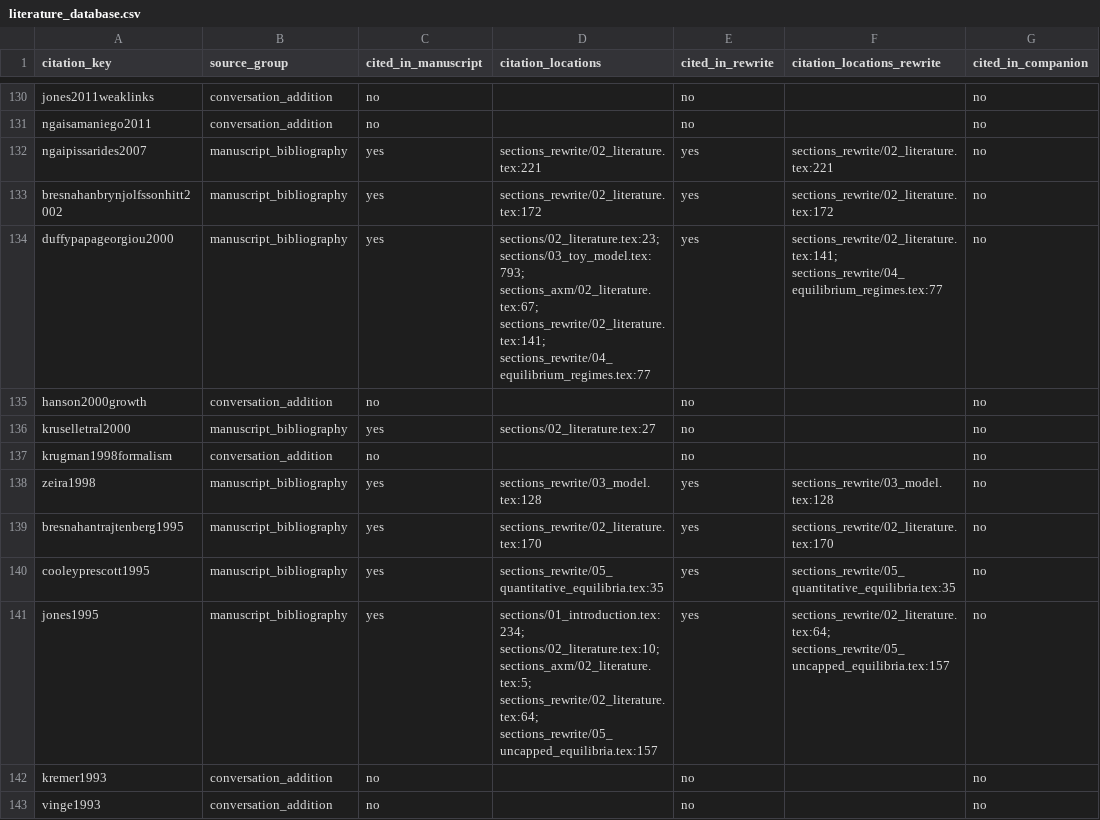
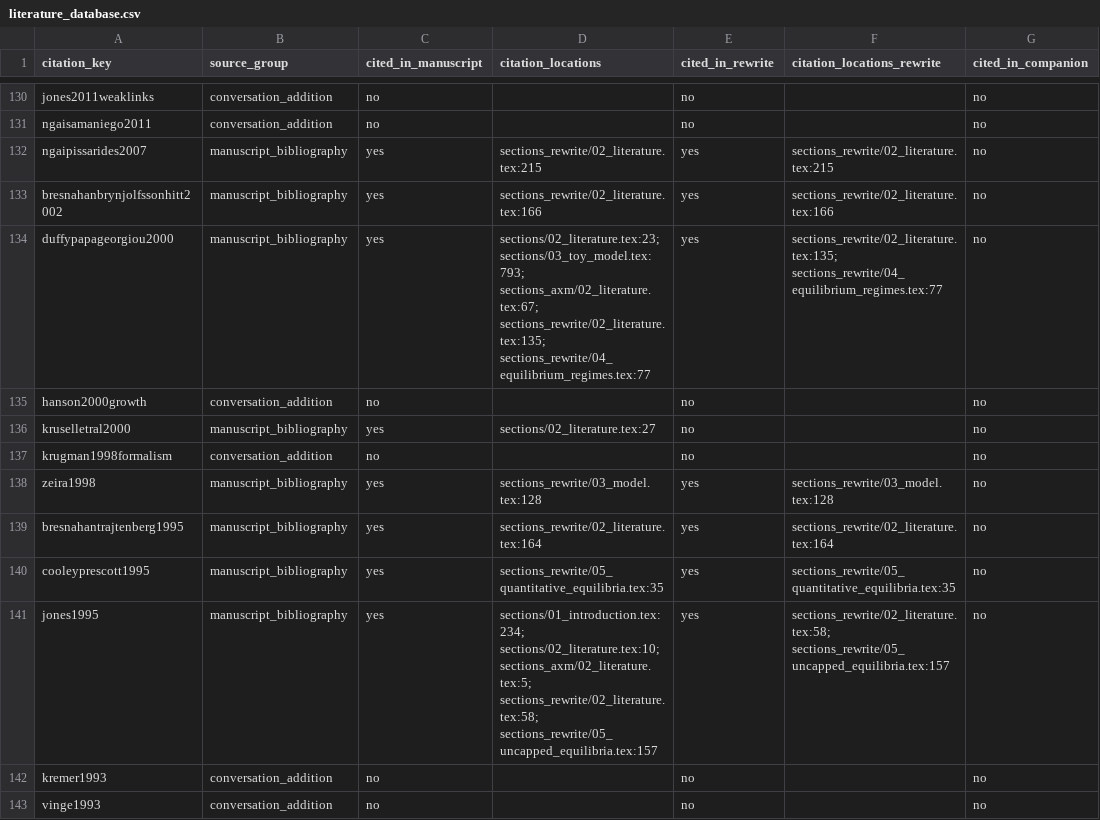
Before and after one commit to oliverpardo1979/AI-Future-Paper-WTF, a CSV file: docs/literature/literature_database.csv, drawn as a sheet; only a part is shown, gaps mark what is left out; the diff covers the shown part only; the diff names each change by its address in the sheet, - before the commit and + after, or states it on an @@ line.

Commit message:
Focus each related-literature paragraph on one central argument

```diff
--- a/docs/literature/literature_database.csv
+++ b/docs/literature/literature_database.csv
-D132 (citation_locations): sections_rewrite/02_literature.tex:221
+D132 (citation_locations): sections_rewrite/02_literature.tex:215
-F132 (citation_locations_rewrite): sections_rewrite/02_literature.tex:221
+F132 (citation_locations_rewrite): sections_rewrite/02_literature.tex:215
-D133 (citation_locations): sections_rewrite/02_literature.tex:172
+D133 (citation_locations): sections_rewrite/02_literature.tex:166
-F133 (citation_locations_rewrite): sections_rewrite/02_literature.tex:172
+F133 (citation_locations_rewrite): sections_rewrite/02_literature.tex:166
-D134 (citation_locations): …sections/03_toy_model.tex:793; sections_axm/02_literature.tex:67; sections_rewrite/02_literature.tex:141; sections_rewrite/04_equilibrium_regimes.tex:77
+D134 (citation_locations): …sections/03_toy_model.tex:793; sections_axm/02_literature.tex:67; sections_rewrite/02_literature.tex:135; sections_rewrite/04_equilibrium_regimes.tex:77
-F134 (citation_locations_rewrite): sections_rewrite/02_literature.tex:141; sections_rewrite/04_equilibrium_regimes.tex:77
+F134 (citation_locations_rewrite): sections_rewrite/02_literature.tex:135; sections_rewrite/04_equilibrium_regimes.tex:77
-D139 (citation_locations): sections_rewrite/02_literature.tex:170
+D139 (citation_locations): sections_rewrite/02_literature.tex:164
-F139 (citation_locations_rewrite): sections_rewrite/02_literature.tex:170
+F139 (citation_locations_rewrite): sections_rewrite/02_literature.tex:164
-D141 (citation_locations): …sections/02_literature.tex:10; sections_axm/02_literature.tex:5; sections_rewrite/02_literature.tex:64; sections_rewrite/05_uncapped_equilibria.tex:157
+D141 (citation_locations): …sections/02_literature.tex:10; sections_axm/02_literature.tex:5; sections_rewrite/02_literature.tex:58; sections_rewrite/05_uncapped_equilibria.tex:157
-F141 (citation_locations_rewrite): sections_rewrite/02_literature.tex:64; sections_rewrite/05_uncapped_equilibria.tex:157
+F141 (citation_locations_rewrite): sections_rewrite/02_literature.tex:58; sections_rewrite/05_uncapped_equilibria.tex:157
```
Also changed, not shown: 90 edited cells elsewhere in this file, literature/literature_database.csv, 8 other files.
